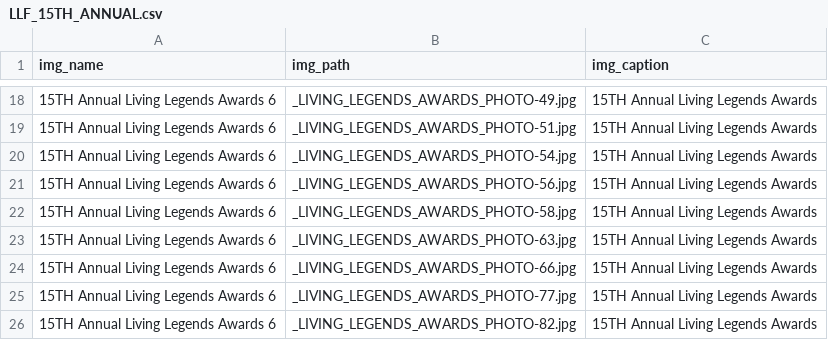
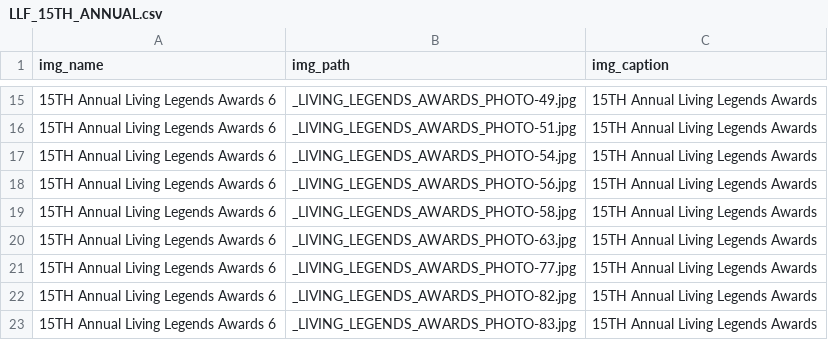
Before and after one commit to livinglegends/llf-site, a CSV file: _data/galleries/LLF_15TH_ANNUAL.csv, drawn as a sheet; only a part is shown, gaps mark what is left out; the shorter side is filled out with more unchanged rows; the diff covers the shown part only.

Commit message:
got rid of crappy photos

```diff
--- a/_data/galleries/LLF_15TH_ANNUAL.csv
+++ b/_data/galleries/LLF_15TH_ANNUAL.csv
@@ -23,3 +20,2 @@ img_name,img_path,img_caption
 15TH Annual Living Legends Awards 6,_LIVING_LEGENDS_AWARDS_PHOTO-63.jpg,15TH Annual Living Legends Awards
-15TH Annual Living Legends Awards 6,_LIVING_LEGENDS_AWARDS_PHOTO-66.jpg,15TH Annual Living Legends Awards
 15TH Annual Living Legends Awards 6,_LIVING_LEGENDS_AWARDS_PHOTO-77.jpg,15TH Annual Living Legends Awards
```
Also changed, not shown: 11 removed rows elsewhere in this file, _data/galleries/LLF_2011_BANQUET.csv, 1 other file.
